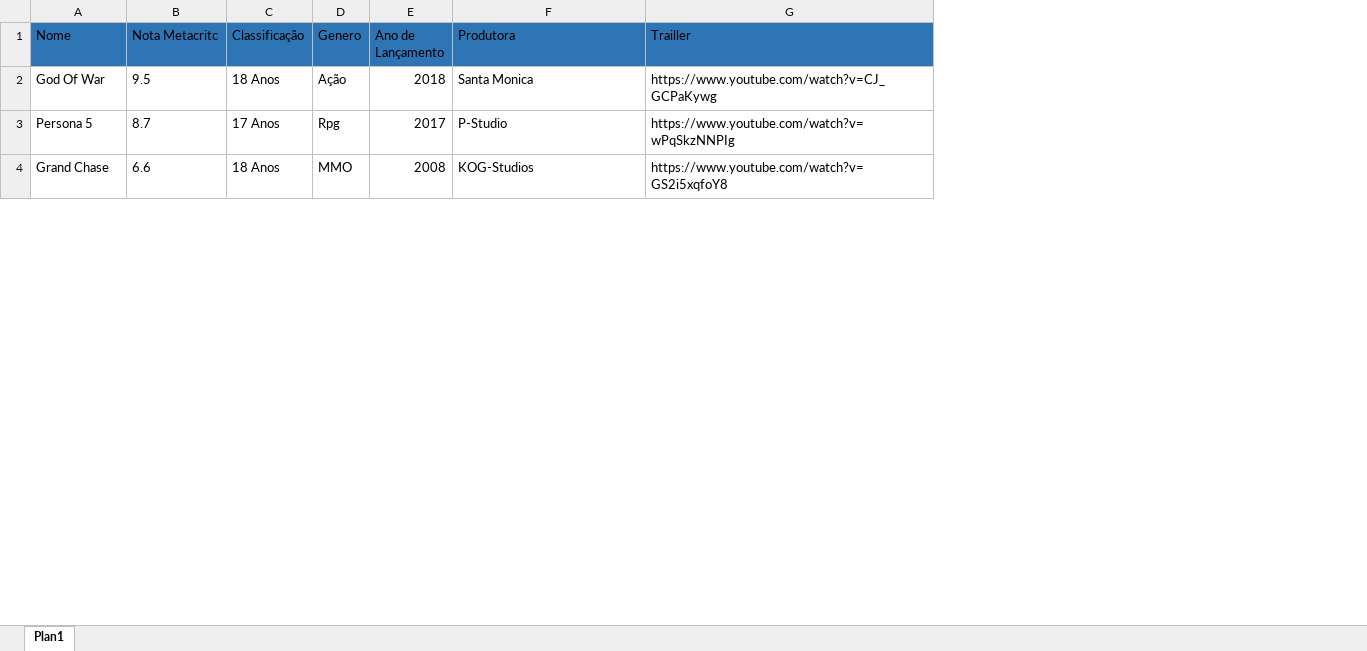
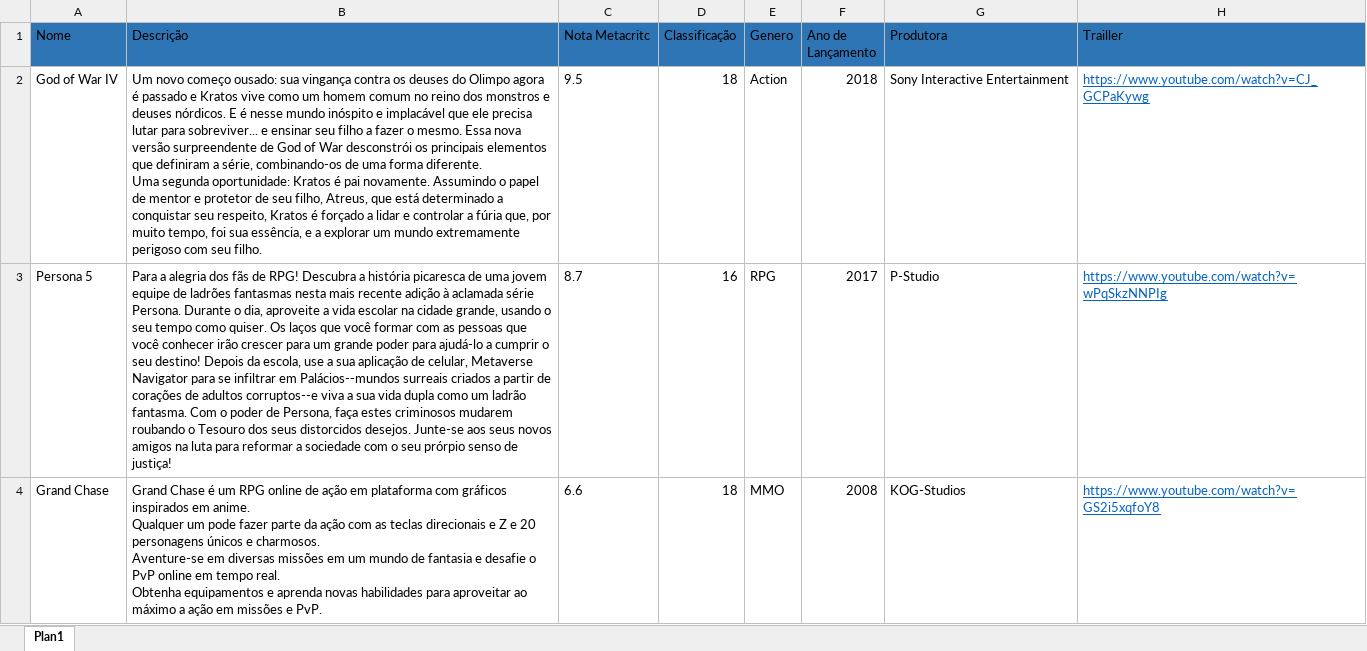
Before and after one commit to vitinop/projeto-gameflix-blue, an Excel workbook: Imgs_Jogos/Infomações_JOgos.xlsx, sheet Plan1, drawn as a sheet; only a part is shown; values as stored, in another font and other column widths than the file's, no borders; addresses are those after the commit; ↵ is a line break in a cell; the diff covers the shown part only; the diff names each change by its address in the sheet, - before the commit and + after, or states it on an @@ line.

```diff
--- a/Imgs_Jogos/Infomações_JOgos.xlsx (sheet Plan1)
+++ b/Imgs_Jogos/Infomações_JOgos.xlsx (sheet Plan1)
+column B (Descrição), rows 2-4: Um novo começo ousado: sua vingança contra os deuses do Olimpo agora é passado e Kratos vive como um homem comum no reino dos monstros e deuses nórdicos. E é nesse mundo inóspito e implacável que ele precisa lutar para sobreviver... e ensinar seu filho a fazer o mesmo. Essa nova versão surpreendente de God of War desconstrói os principais elementos que definiram a série, combinando-os de uma forma diferente. ↵ Uma segunda oportunidade: Kratos é pai novamente. Assumindo o papel de mentor e protetor de seu filho, Atreus, que está determinado a conquistar seu respeito, Kratos é forçado a lidar e controlar a fúria que, por muito tempo, foi sua essência, e a explorar um mundo extremamente perigoso com seu filho. | Para a alegria dos fãs de RPG! Descubra a história picaresca de uma jovem equipe de ladrões fantasmas nesta mais recente adição à aclamada série Persona. Durante o dia, aproveite a vida escolar na cidade grande, usando o seu tempo como quiser. Os laços que você formar com as pessoas que você conhecer irão crescer para um grande poder para ajudá-lo a cumprir o seu destino! Depois da escola, use a sua aplicação de celular, Metaverse Navigator para se infiltrar em Palácios--mundos surreais criados a partir de corações de adultos corruptos--e viva a sua vida dupla como um ladrão fantasma. Com o poder de Persona, faça estes criminosos mudarem roubando o Tesouro dos seus distorcidos desejos. Junte-se aos seus novos amigos na luta para reformar a sociedade com o seu prórpio senso de justiça! | Grand Chase é um RPG online de ação em plataforma com gráficos inspirados em anime. ↵ Qualquer um pode fazer parte da ação com as teclas direcionais e Z e 20 personagens únicos e charmosos. ↵ Aventure-se em diversas missões em um mundo de fantasia e desafie o PvP online em tempo real. ↵ Obtenha equipamentos e aprenda novas habilidades para aproveitar ao máximo a ação em missões e PvP.
-A2 (Nome): God Of War
+A2 (Nome): God of War IV
-D2 (Classificação): 18 Anos
+D2 (Classificação): 18
-E2 (Genero): Ação
+E2 (Genero): Action
-G2 (Produtora): Santa Monica
+G2 (Produtora): Sony Interactive Entertainment
@@ H2:H4 underline: off → on, text colour: black → #0563C1 @@
-D3 (Classificação): 17 Anos
+D3 (Classificação): 16
-E3 (Genero): Rpg
+E3 (Genero): RPG
-D4 (Classificação): 18 Anos
+D4 (Classificação): 18
```
Also changed, not shown: 8 added rows, 1 edited cell and cell formats elsewhere in this sheet, 1 other file.
